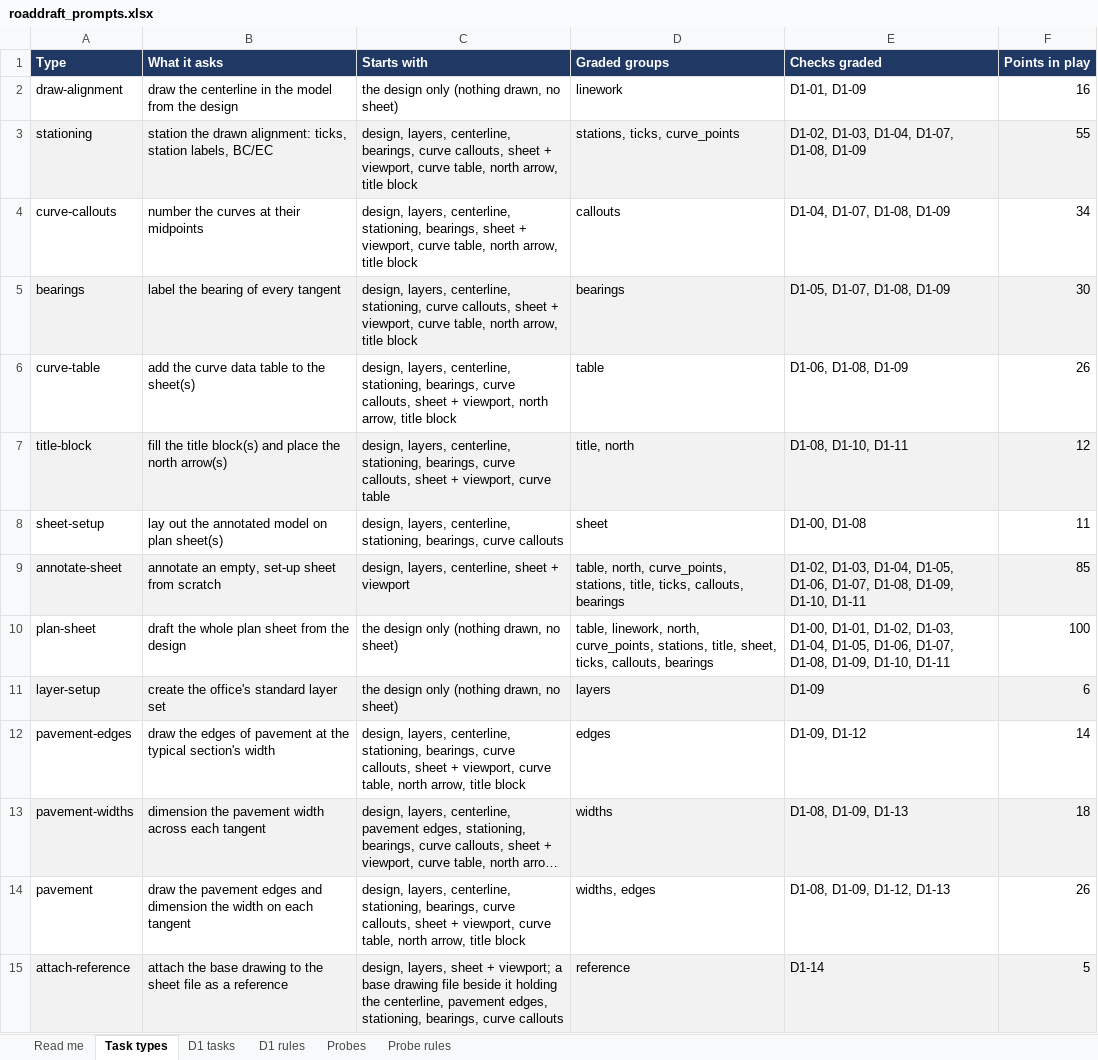
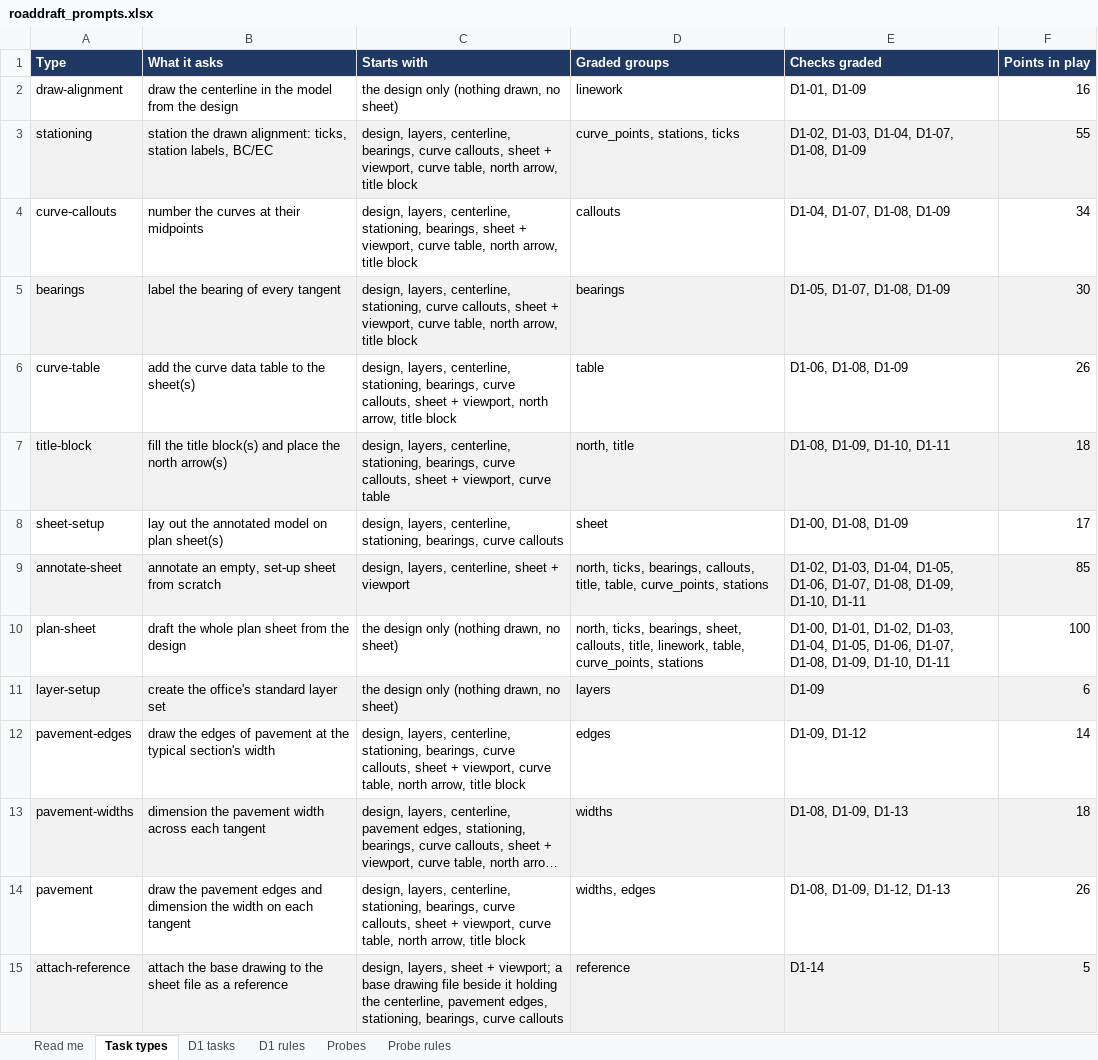
Before and after one commit to robertdenison56/CAD-Testing, an Excel workbook: benchmarks/prompts/roaddraft_prompts.xlsx, sheet Task types, drawn as a sheet; long unchanged cells end in …; values as stored, in another font and other column widths than the file's, no borders; the diff names each change by its address in the sheet, - before the commit and + after, or states it on an @@ line.

```diff
--- a/benchmarks/prompts/roaddraft_prompts.xlsx (sheet Task types)
+++ b/benchmarks/prompts/roaddraft_prompts.xlsx (sheet Task types)
-D3 (Graded groups): stations, ticks, curve_points
+D3 (Graded groups): curve_points, stations, ticks
-D7 (Graded groups): title, north
+D7 (Graded groups): north, title
-E7 (Checks graded): D1-08, D1-10, D1-11
+E7 (Checks graded): D1-08, D1-09, D1-10, D1-11
-F7 (Points in play): 12
+F7 (Points in play): 18
-E8 (Checks graded): D1-00, D1-08
+E8 (Checks graded): D1-00, D1-08, D1-09
-F8 (Points in play): 11
+F8 (Points in play): 17
-D9 (Graded groups): table, north, curve_points, stations, title, ticks, callouts, bearings
+D9 (Graded groups): north, ticks, bearings, callouts, title, table, curve_points, stations
-D10 (Graded groups): table, linework, north, curve_points, stations, title, sheet, ticks, callouts, bearings
+D10 (Graded groups): north, ticks, bearings, sheet, callouts, title, linework, table, curve_points, stations
```
Also changed, not shown: sheet D1 tasks, sheet Read me, 34 other files.
